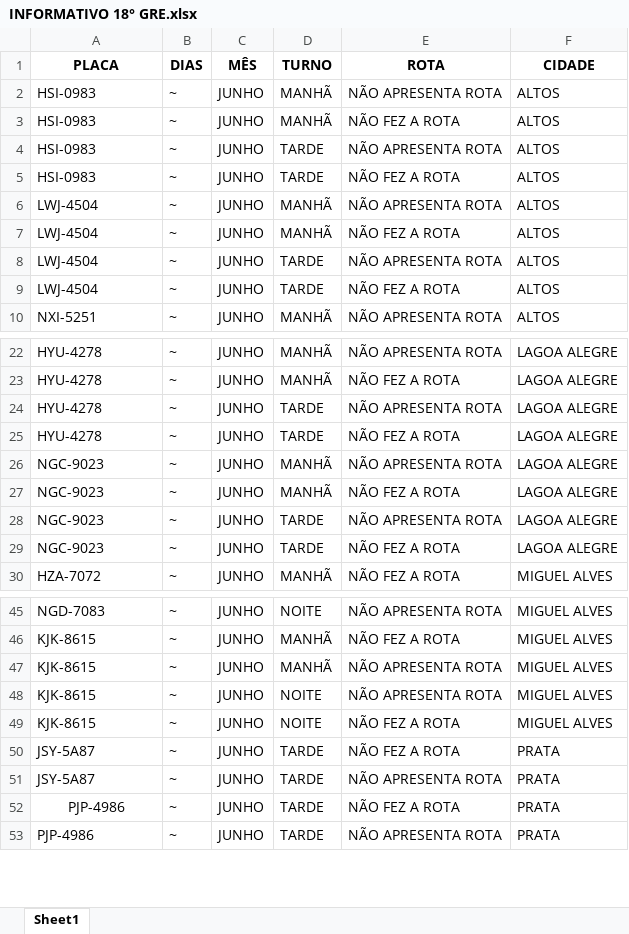
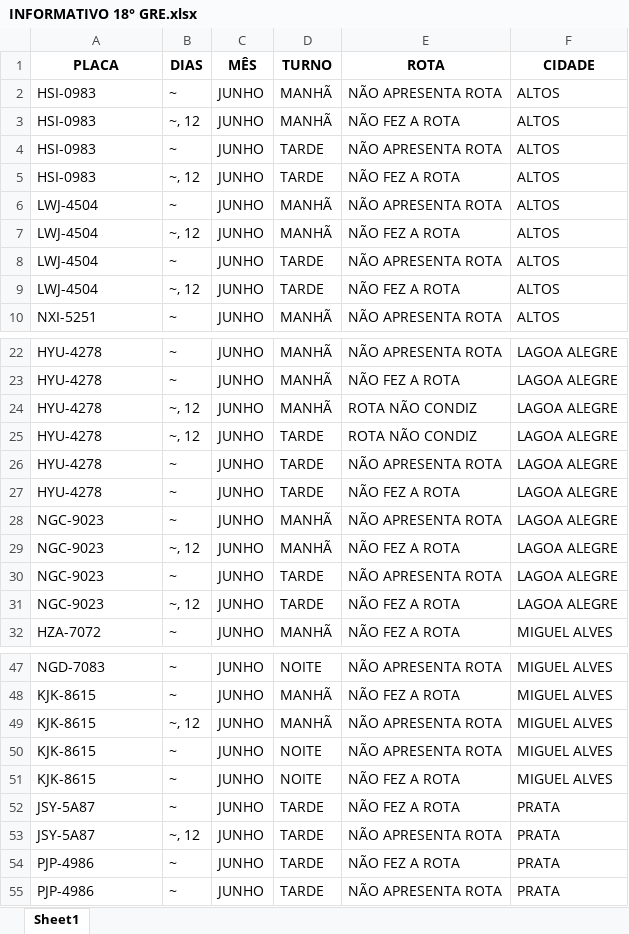
Before and after one commit to JardelG0/Relat-rios, an Excel workbook: INFORMATIVO 18° GRE.xlsx, sheet Sheet1, drawn as a sheet; only a part is shown, gaps mark what is left out; values as stored, in another font and other column widths than the file's, no borders; addresses are those after the commit; the diff covers the shown part only; the diff names each change by its address in the sheet, - before the commit and + after, or states it on an @@ line.

```diff
--- a/INFORMATIVO 18° GRE.xlsx (sheet Sheet1)
+++ b/INFORMATIVO 18° GRE.xlsx (sheet Sheet1)
-B3 (DIAS): ~
+B3 (DIAS): ~, 12
-B5 (DIAS): ~
+B5 (DIAS): ~, 12
-B7 (DIAS): ~
+B7 (DIAS): ~, 12
-B9 (DIAS): ~
+B9 (DIAS): ~, 12
+row 24: HYU-4278 | ~, 12 | JUNHO | MANHÃ | ROTA NÃO CONDIZ | LAGOA ALEGRE
+row 25: HYU-4278 | ~, 12 | JUNHO | TARDE | ROTA NÃO CONDIZ | LAGOA ALEGRE
-B29 (DIAS): ~
+B29 (DIAS): ~, 12
-B31 (DIAS): ~
+B31 (DIAS): ~, 12
-B49 (DIAS): ~
+B49 (DIAS): ~, 12
-B53 (DIAS): ~
+B53 (DIAS): ~, 12
-A54 alignment: center
+A54 alignment: left
```
Also changed, not shown: 1 edited cell elsewhere in this sheet, Files/5-16-18 GRE´s.xlsx, Files/INFORMATIVO 16° GRE - MODELO.xlsx, 7 other files.
